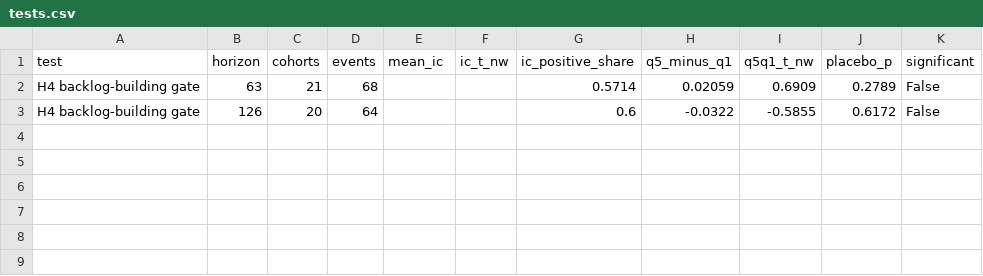
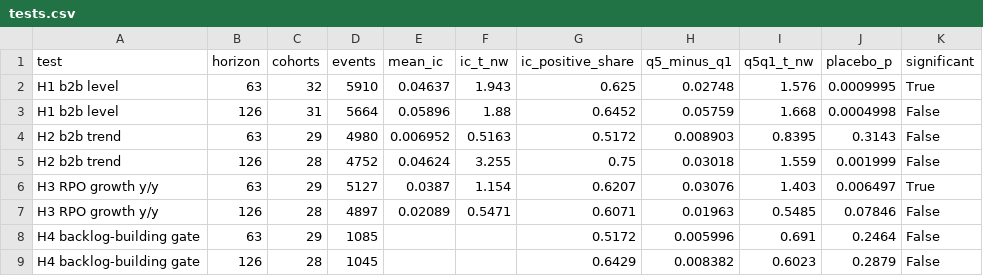
Before and after one commit to shashankrboppidi2/semis-screener, a CSV file: results/backtest_b2b/tests.csv, drawn as a sheet.

Commit message:
2026-09-30T07:18 book-to-bill backtest

```diff
--- a/results/backtest_b2b/tests.csv
+++ b/results/backtest_b2b/tests.csv
@@ -1,3 +1,9 @@
 test,horizon,cohorts,events,mean_ic,ic_t_nw,ic_positive_share,q5_minus_q1,q5q1_t_nw,placebo_p,significant
-H4 backlog-building gate,63,21,68,,,0.5714,0.02059,0.6909,0.2789,False
-H4 backlog-building gate,126,20,64,,,0.6,-0.0322,-0.5855,0.6172,False
+H1 b2b level,63,32,5910,0.04637,1.943,0.625,0.02748,1.576,0.0009995,True
+H1 b2b level,126,31,5664,0.05896,1.88,0.6452,0.05759,1.668,0.0004998,False
+H2 b2b trend,63,29,4980,0.006952,0.5163,0.5172,0.008903,0.8395,0.3143,False
+H2 b2b trend,126,28,4752,0.04624,3.255,0.75,0.03018,1.559,0.001999,False
+H3 RPO growth y/y,63,29,5127,0.0387,1.154,0.6207,0.03076,1.403,0.006497,True
+H3 RPO growth y/y,126,28,4897,0.02089,0.5471,0.6071,0.01963,0.5485,0.07846,False
+H4 backlog-building gate,63,29,1085,,,0.5172,0.005996,0.691,0.2464,False
+H4 backlog-building gate,126,28,1045,,,0.6429,0.008382,0.6023,0.2879,False
```
Also changed, not shown: 2 other files.
